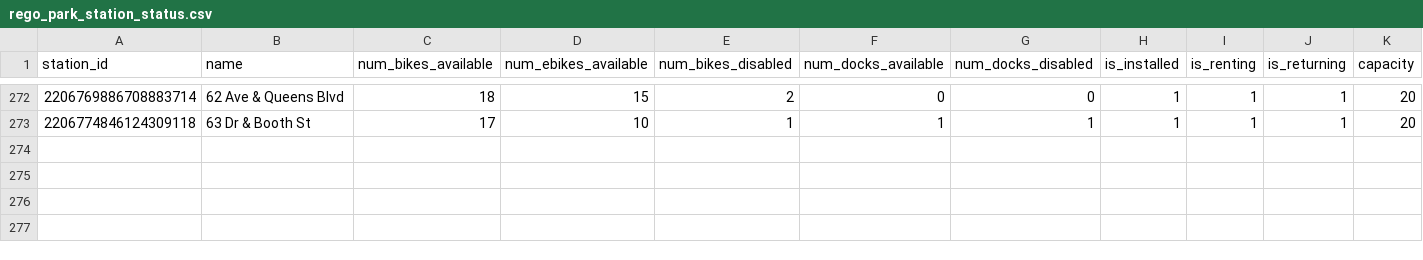
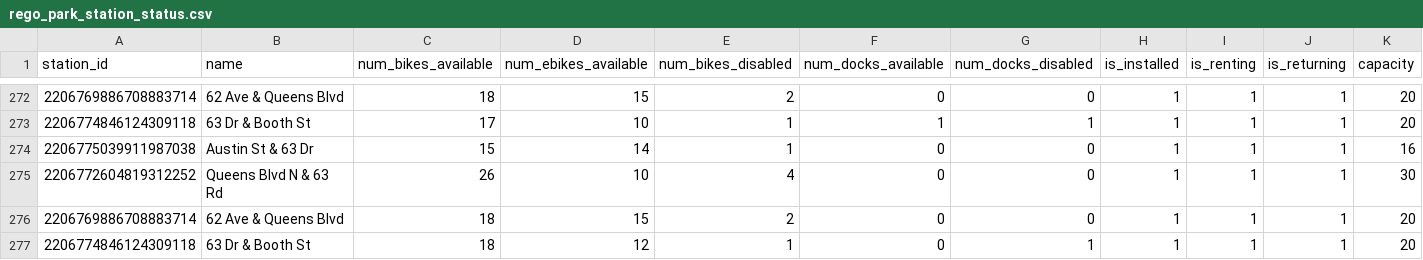
Before and after one commit to Holly-Chen-Code/citi-bike-availability-analysis, a CSV file: rego_park_station_status.csv, drawn as a sheet; only a part is shown, gaps mark what is left out; rows hold the shown columns only; the diff names each change by its address in the sheet, - before the commit and + after, or states it on an @@ line.

```diff
--- a/rego_park_station_status.csv
+++ b/rego_park_station_status.csv
+row 274: 2206775039911987038 | Austin St & 63 Dr | 15 | 14 | 1 | 0 | 0 | 1 | 1 | 1 | 16
+row 275: 2206772604819312252 | Queens Blvd N & 63 Rd | 26 | 10 | 4 | 0 | 0 | 1 | 1 | 1 | 30
+row 276: 2206769886708883714 | 62 Ave & Queens Blvd | 18 | 15 | 2 | 0 | 0 | 1 | 1 | 1 | 20
+row 277: 2206774846124309118 | 63 Dr & Booth St | 18 | 12 | 1 | 0 | 1 | 1 | 1 | 1 | 20
```
